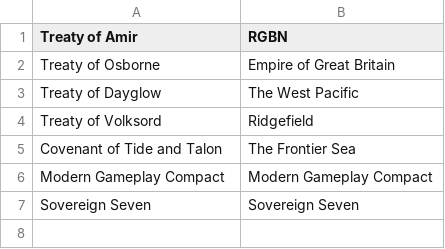
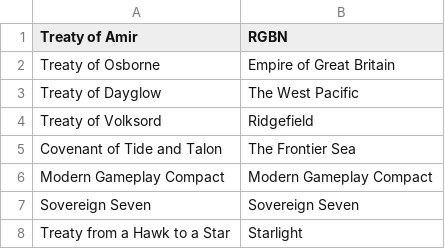
Before and after one commit to Merethin/TreatyWeb, a CSV file: data/talonia.csv, drawn as a sheet.

Commit message:
Add Starlight - Talonia treaty

```diff
--- a/data/talonia.csv
+++ b/data/talonia.csv
@@ -7 +7,2 @@ Modern Gameplay Compact,Modern Gameplay Compact
 Sovereign Seven,Sovereign Seven
+Treaty from a Hawk to a Star,Starlight
```
Also changed, not shown: 1 other file.
